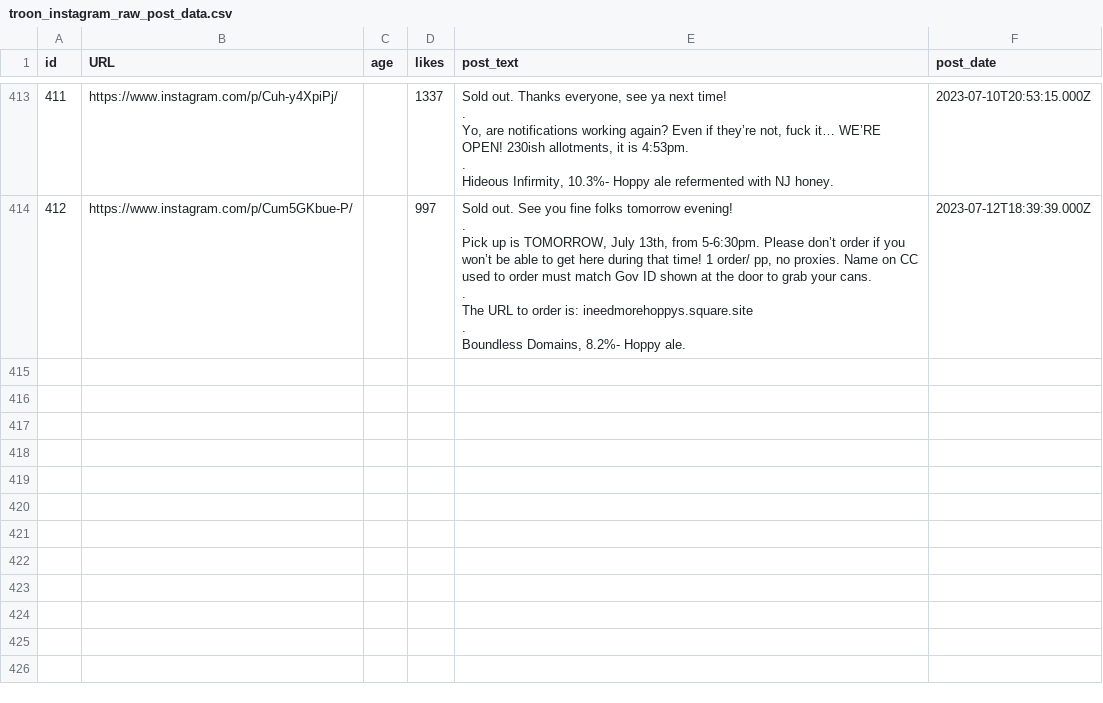
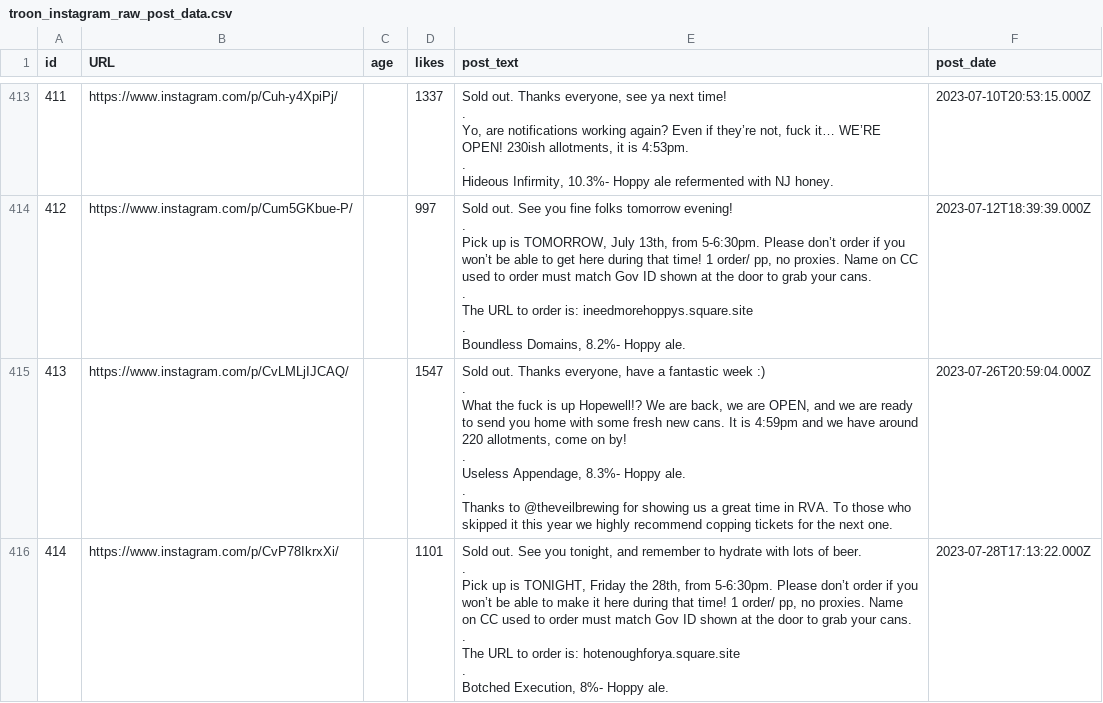
Before and after one commit to dmnapolitano/troon_release_prediction, a CSV file: troon_instagram_raw_post_data.csv, drawn as a sheet; only a part is shown, gaps mark what is left out; ↵ is a line break in a cell; the diff names each change by its address in the sheet, - before the commit and + after, or states it on an @@ line.

```diff
--- a/troon_instagram_raw_post_data.csv
+++ b/troon_instagram_raw_post_data.csv
+row 415: 413 | https://www.instagram.com/p/CvLMLjIJCAQ/ |  | 1547 | Sold out. Thanks everyone, have a fantastic week :) ↵ . ↵ What the fuck is up Hopewell!? We are back, we are OPEN, and we are ready to send you home with some fresh new cans. It is 4:59pm and we have around 220 allotments, come on by! ↵ . ↵ Useless Appendage, 8.3%- Hoppy ale. ↵ . ↵ Thanks to @theveilbrewing for showing us a great time in RVA. To those who skipped it this year we highly recommend copping tickets for the next one. | 2023-07-26T20:59:04.000Z
+row 416: 414 | https://www.instagram.com/p/CvP78IkrxXi/ |  | 1101 | Sold out. See you tonight, and remember to hydrate with lots of beer. ↵ . ↵ Pick up is TONIGHT, Friday the 28th, from 5-6:30pm. Please don’t order if you won’t be able to make it here during that time! 1 order/ pp, no proxies. Name on CC used to order must match Gov ID shown at the door to grab your cans. ↵ . ↵ The URL to order is: hotenoughforya.square.site ↵ . ↵ Botched Execution, 8%- Hoppy ale. | 2023-07-28T17:13:22.000Z
```
Also changed, not shown: troon_instagram_clean_post_data.csv, troon_instagram_post_beer_attributes.csv, 3 other files.
